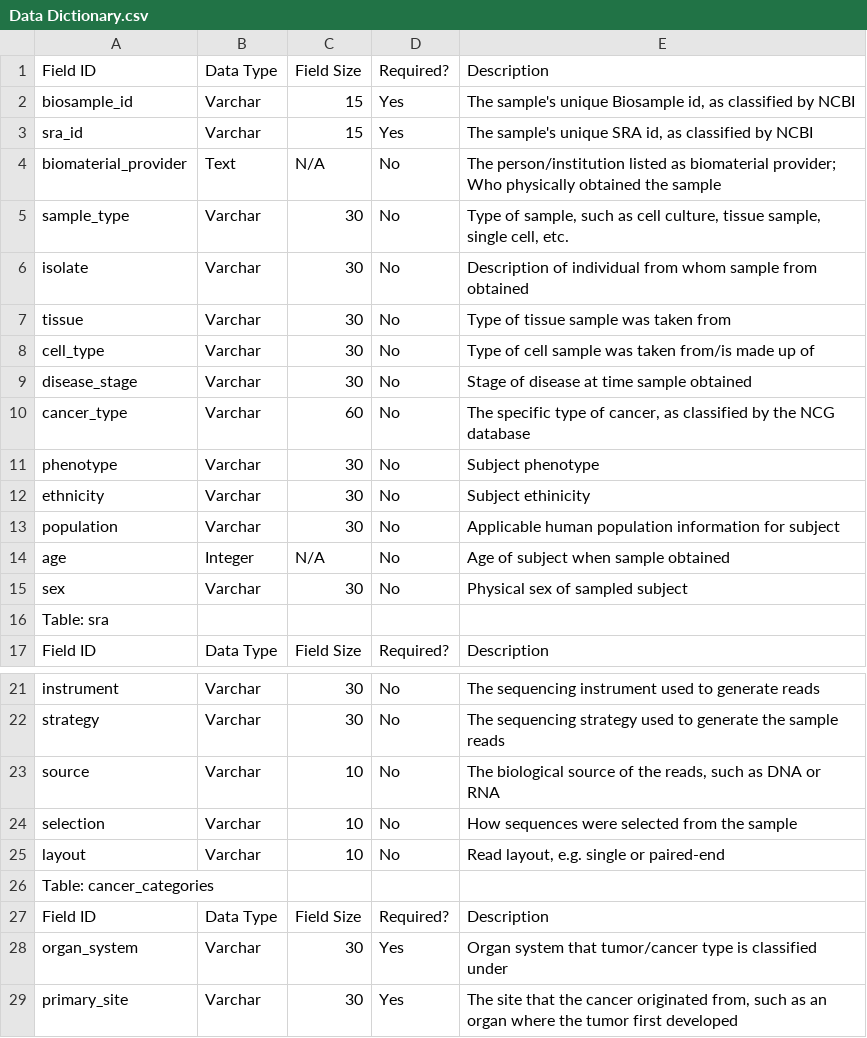
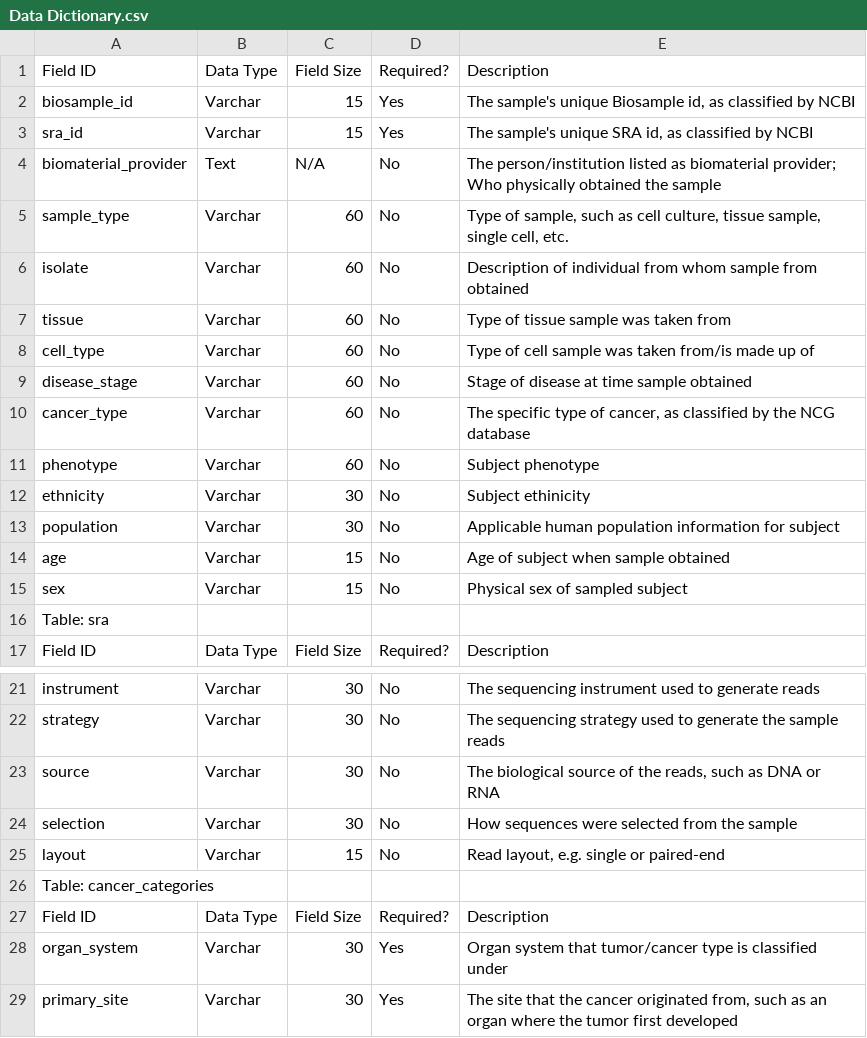
Before and after one commit to matthewthiele/BIOI4870-Tumor-Sample-Database, a CSV file: Data Dictionary.csv, drawn as a sheet; only a part is shown, gaps mark what is left out.

Commit message:
Update Data Dictionary.csv

```diff
--- a/Data Dictionary.csv
+++ b/Data Dictionary.csv
@@ -4,13 +4,13 @@ sra_id,Varchar,15,Yes,"The sample's unique SRA id, as classified by NCBI"
 biomaterial_provider,Text,N/A,No,The person/institution listed as biomaterial provider; Who physically obtained the sample
-sample_type,Varchar,30,No,"Type of sample, such as cell culture, tissue sample, single cell, etc."
-isolate,Varchar,30,No,Description of individual from whom sample from obtained
-tissue,Varchar,30,No,Type of tissue sample was taken from
-cell_type,Varchar,30,No,Type of cell sample was taken from/is made up of
-disease_stage,Varchar,30,No,Stage of disease at time sample obtained
+sample_type,Varchar,60,No,"Type of sample, such as cell culture, tissue sample, single cell, etc."
+isolate,Varchar,60,No,Description of individual from whom sample from obtained
+tissue,Varchar,60,No,Type of tissue sample was taken from
+cell_type,Varchar,60,No,Type of cell sample was taken from/is made up of
+disease_stage,Varchar,60,No,Stage of disease at time sample obtained
 cancer_type,Varchar,60,No,"The specific type of cancer, as classified by the NCG database"
-phenotype,Varchar,30,No,Subject phenotype
+phenotype,Varchar,60,No,Subject phenotype
 ethnicity,Varchar,30,No,Subject ethinicity
 population,Varchar,30,No,Applicable human population information for subject
-age,Integer,N/A,No,Age of subject when sample obtained
-sex,Varchar,30,No,Physical sex of sampled subject
+age,Varchar,15,No,Age of subject when sample obtained
+sex,Varchar,15,No,Physical sex of sampled subject
 Table: sra,,,,
@@ -22,5 +22,5 @@ instrument,Varchar,30,No,The sequencing instrument used to generate reads
 strategy,Varchar,30,No,The sequencing strategy used to generate the sample reads
-source,Varchar,10,No,"The biological source of the reads, such as DNA or RNA"
-selection,Varchar,10,No,How sequences were selected from the sample
-layout,Varchar,10,No,"Read layout, e.g. single or paired-end"
+source,Varchar,30,No,"The biological source of the reads, such as DNA or RNA"
+selection,Varchar,30,No,How sequences were selected from the sample
+layout,Varchar,15,No,"Read layout, e.g. single or paired-end"
 Table: cancer_categories,,,,
```
